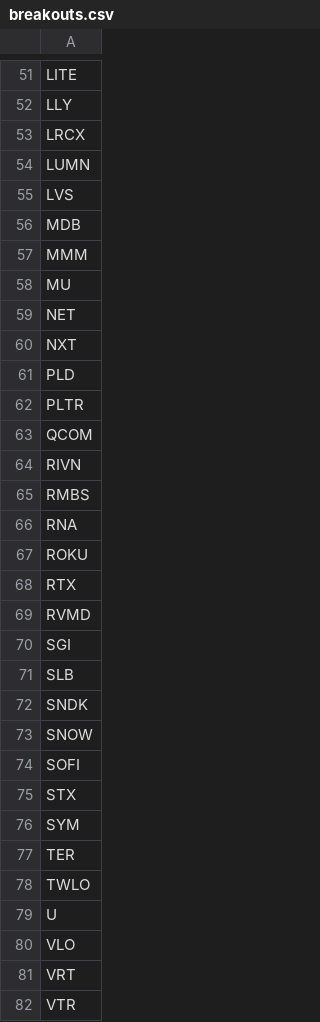
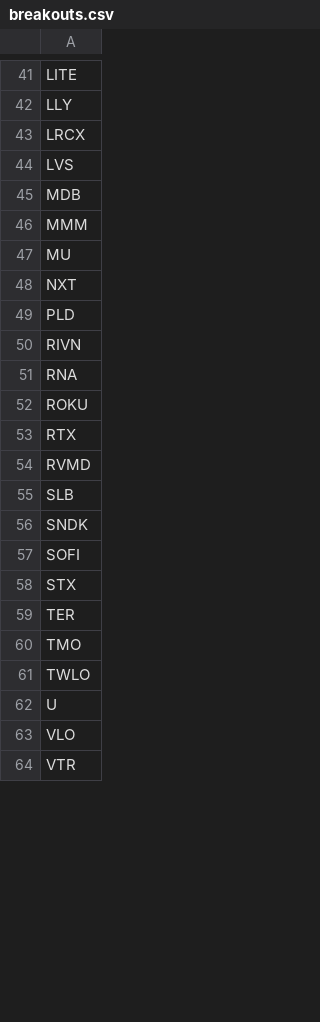
Before and after one commit to mpincus/SwingScannerWatchlist-GPT, a CSV file: breakouts.csv, drawn as a sheet; only a part is shown, gaps mark what is left out; the diff covers the shown part only.

```diff
--- a/breakouts.csv
+++ b/breakouts.csv
@@ -53,3 +43,2 @@ LLY
 LRCX
-LUMN
 LVS
@@ -58,9 +47,5 @@ MMM
 MU
-NET
 NXT
 PLD
-PLTR
-QCOM
 RIVN
-RMBS
 RNA
@@ -69,10 +54,8 @@ RTX
 RVMD
-SGI
 SLB
 SNDK
-SNOW
 SOFI
 STX
-SYM
 TER
+TMO
 TWLO
@@ -80,3 +63,2 @@ U
 VLO
-VRT
 VTR
```
Also changed, not shown: 2 added rows, 12 removed rows and 2 edited cells elsewhere in this file, combined_watchlist.csv, overbought.csv, 2 other files.
